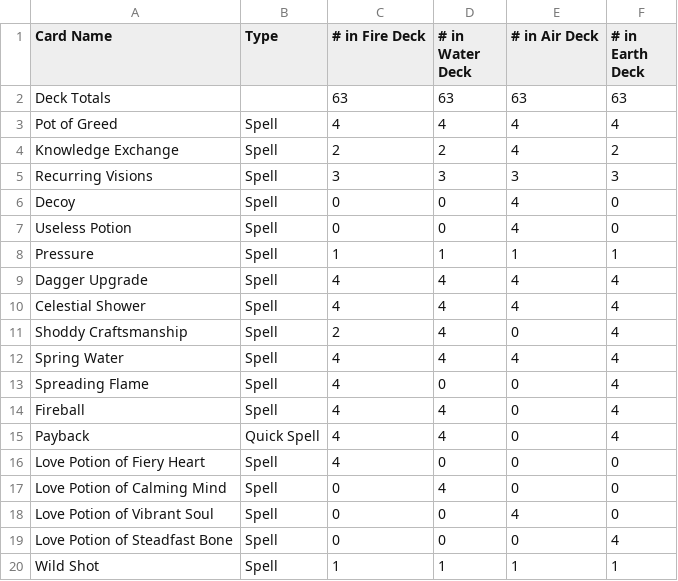
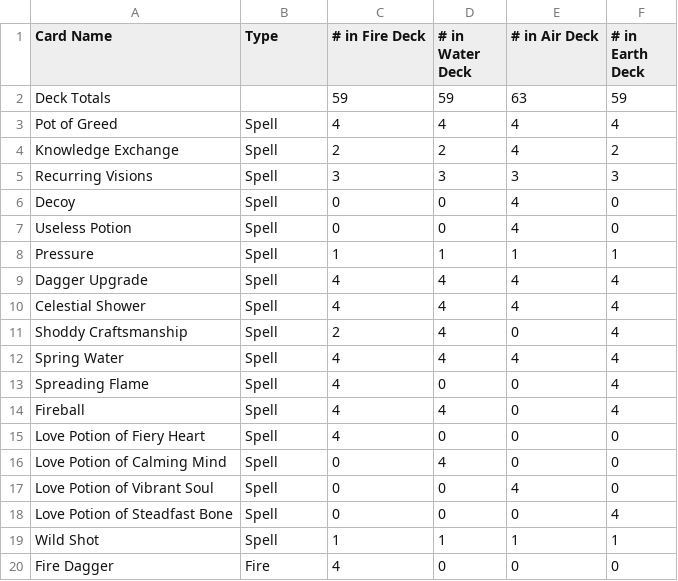
Before and after one commit to KellenK9/CardCreator, a CSV file: poem/poem/starter_decks.csv, drawn as a sheet; only a part is shown; the shorter side is filled out with more unchanged rows.

Commit message:
Remove Payback
And the entire quick mechanic

```diff
--- a/poem/poem/starter_decks.csv
+++ b/poem/poem/starter_decks.csv
@@ -1,3 +1,3 @@
 Card Name,Type,# in Fire Deck,# in Water Deck,# in Air Deck,# in Earth Deck
-Deck Totals,,63,63,63,63
+Deck Totals,,59,59,63,59
 Pot of Greed,Spell,4,4,4,4
@@ -14,3 +14,2 @@ Spreading Flame,Spell,4,0,0,4
 Fireball,Spell,4,4,0,4
-Payback,Quick Spell,4,4,0,4
 Love Potion of Fiery Heart,Spell,4,0,0,0
```
Also changed, not shown: 2 other files.
